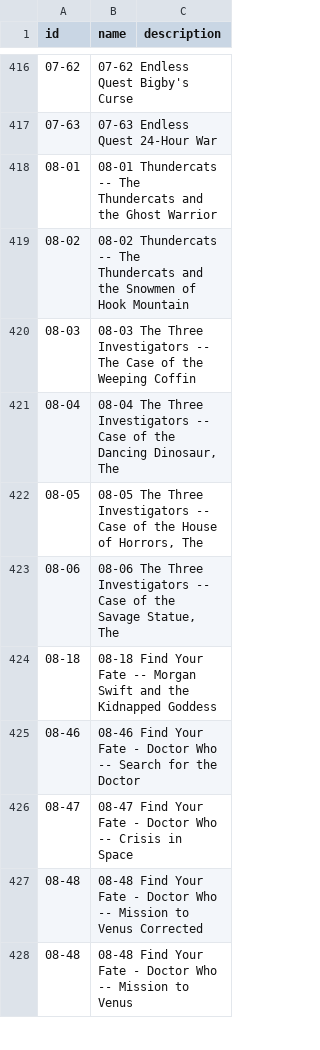
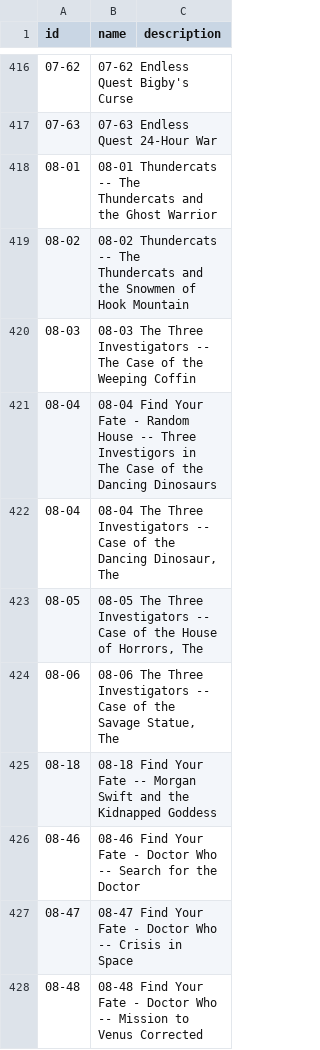
Before and after one commit to jeremydouglass/transverse-gallery, a TSV file: _data/graph_data.tsv, drawn as a sheet; only a part is shown, gaps mark what is left out; the shorter side is filled out with more unchanged rows.

```diff
--- a/_data/graph_data.tsv
+++ b/_data/graph_data.tsv
@@ -420,2 +420,3 @@ id	name	description
 08-03	08-03 The Three Investigators -- The Case of the Weeping Coffin
+08-04	08-04 Find Your Fate - Random House -- Three Investigors in The Case of the Dancing Dinosaurs
 08-04	08-04 The Three Investigators -- Case of the Dancing Dinosaur, The
```
Also changed, not shown: _data/image_list.tsv, assets/gamebooks/logs/_graph_stats.log.csv, 6 other files.
